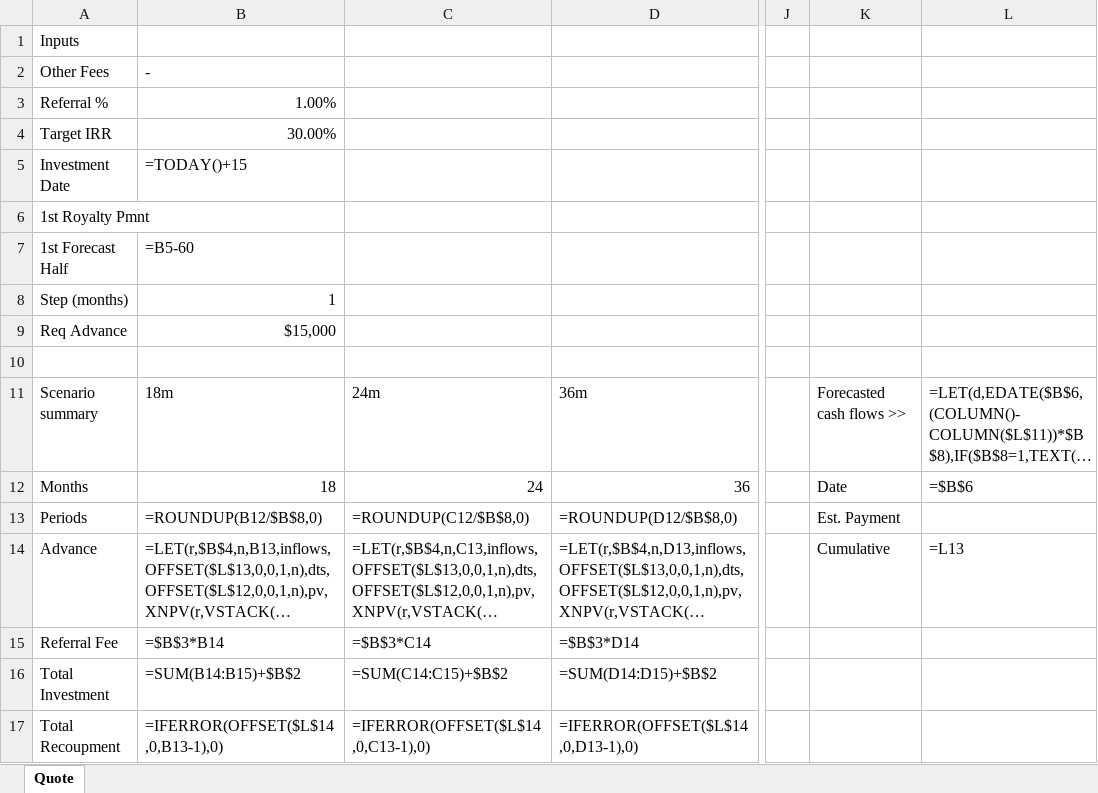
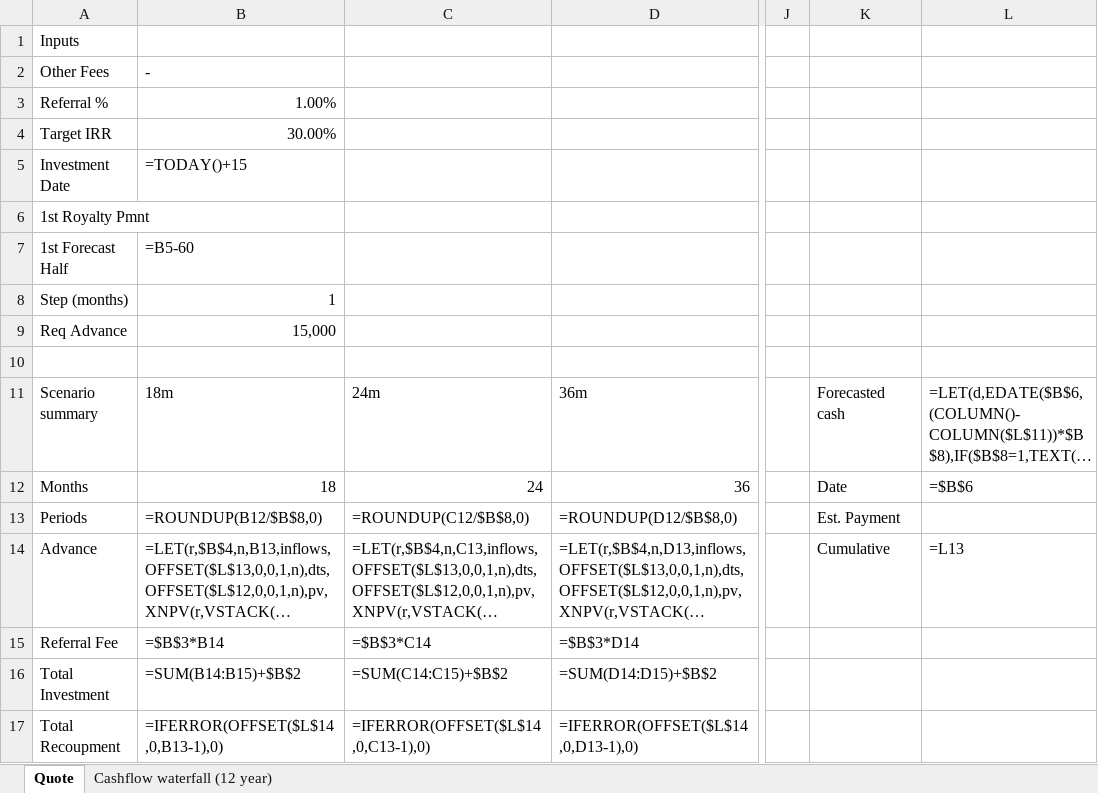
Before and after one commit to RTHM-fund/RTHM-app, an Excel workbook: server/templates/RAS Quote_Template.xlsx, sheet Quote, drawn as a sheet; only a part is shown, gaps mark what is left out; long unchanged cells end in …; values as stored, in another font and other column widths than the file's, no cell formats; formulas without a stored value are shown as written; the diff names each change by its address in the sheet, - before the commit and + after, or states it on an @@ line.

```diff
--- a/server/templates/RAS Quote_Template.xlsx (sheet Quote)
+++ b/server/templates/RAS Quote_Template.xlsx (sheet Quote)
+sheet tab: Cashflow waterfall (12 year)
-B9: $15,000
+B9: 15,000
-K11: Forecasted cash flows >>
+K11: Forecasted cash
```
Also changed, not shown: cell formats, 26 other files.
